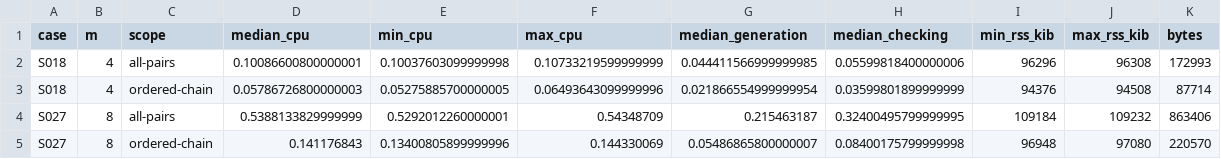
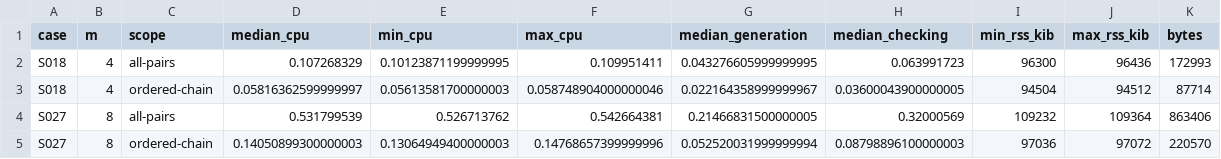
Before and after one commit to Haoyi-Zhang/OverlayPrivacy, a CSV file: results/verification/clean-reproduction-repetitions.csv, drawn as a sheet; only a part is shown; the diff covers the shown part only.

```diff
--- a/results/verification/clean-reproduction-repetitions.csv
+++ b/results/verification/clean-reproduction-repetitions.csv
@@ -1,5 +1,5 @@
 case,m,scope,median_cpu,min_cpu,max_cpu,median_generation,median_checking,min_rss_kib,max_rss_kib,bytes
-S018,4,all-pairs,0.10086600800000001,0.10037603099999998,0.10733219599999999,0.044411566999999985,0.05599818400000006,96296,96308,172993
-S018,4,ordered-chain,0.05786726800000003,0.05275885700000005,0.06493643099999996,0.021866554999999954,0.03599801899999999,94376,94508,87714
-S027,8,all-pairs,0.5388133829999999,0.5292012260000001,0.54348709,0.215463187,0.32400495799999995,109184,109232,863406
-S027,8,ordered-chain,0.141176843,0.13400805899999996,0.144330069,0.05486865800000007,0.08400175799999998,96948,97080,220570
+S018,4,all-pairs,0.107268329,0.10123871199999995,0.109951411,0.043276605999999995,0.063991723,96300,96436,172993
+S018,4,ordered-chain,0.05816362599999997,0.05613581700000003,0.058748904000000046,0.022164358999999967,0.03600043900000005,94504,94512,87714
+S027,8,all-pairs,0.531799539,0.526713762,0.542664381,0.21466831500000005,0.32000569,109232,109364,863406
+S027,8,ordered-chain,0.14050899300000003,0.13064949400000003,0.14768657399999996,0.052520031999999994,0.08798896100000003,97036,97072,220570
```
Also changed, not shown: 14 edited cells elsewhere in this file, claim_evidence_ledger.csv, reference_audit.csv, 45 other files.
